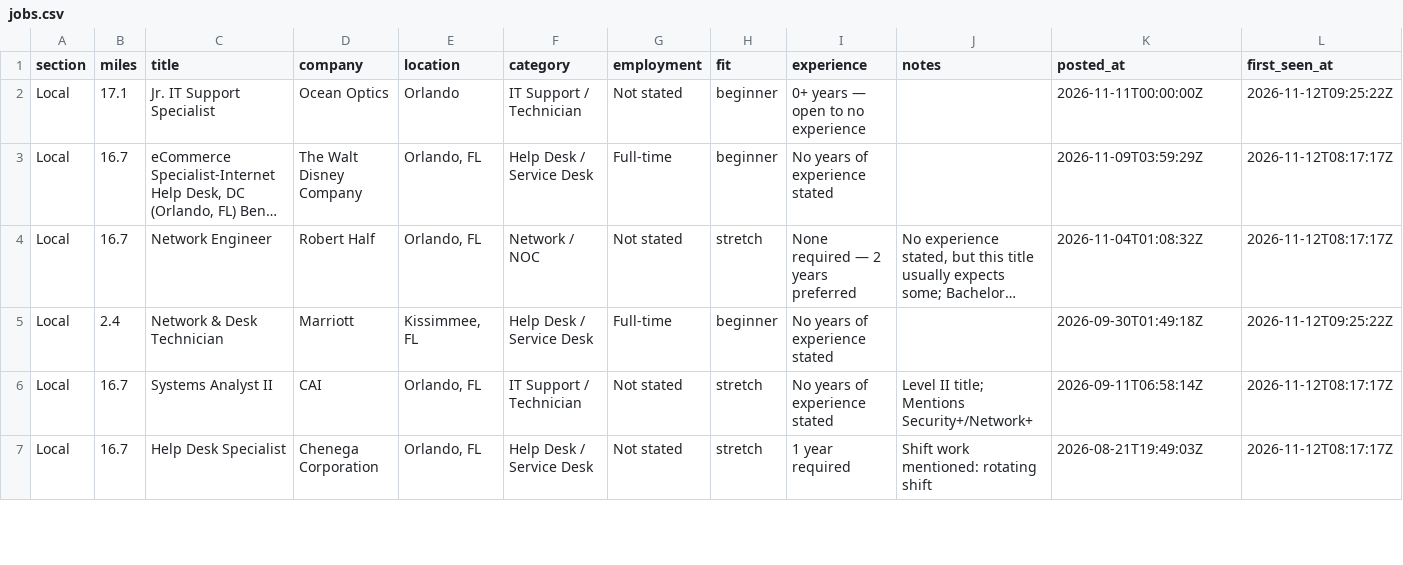
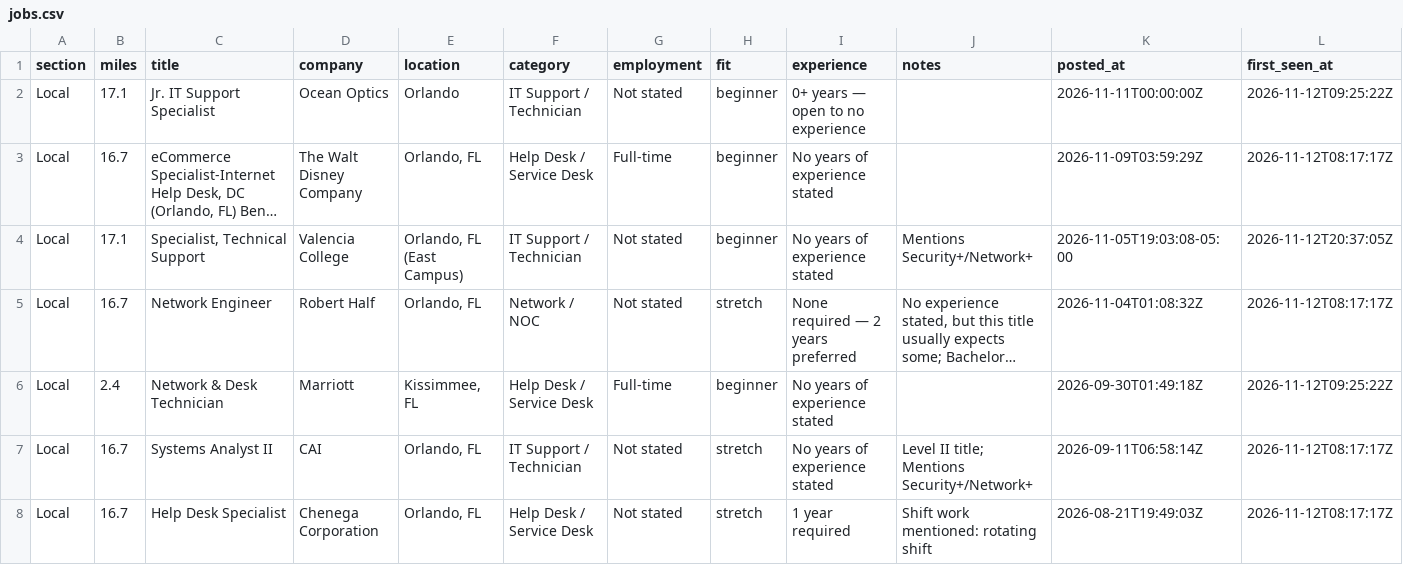
Before and after one commit to EN-Ignoto/IT-Searcher, a CSV file: data/jobs.csv, drawn as a sheet; only a part is shown; long unchanged cells end in …; rows hold the shown columns only; the diff names each change by its address in the sheet, - before the commit and + after, or states it on an @@ line.

```diff
--- a/data/jobs.csv
+++ b/data/jobs.csv
+row 4: Local | 17.1 | Specialist, Technical Support | Valencia College | Orlando, FL (East Campus) | IT Support / Technician | Not stated | beginner | No years of experience stated | Mentions Security+/Network+ | 2026-11-05T19:03:08-05:00 | 2026-11-12T20:37:05Z
```
Also changed, not shown: docs/jobs.csv, 11 other files.
